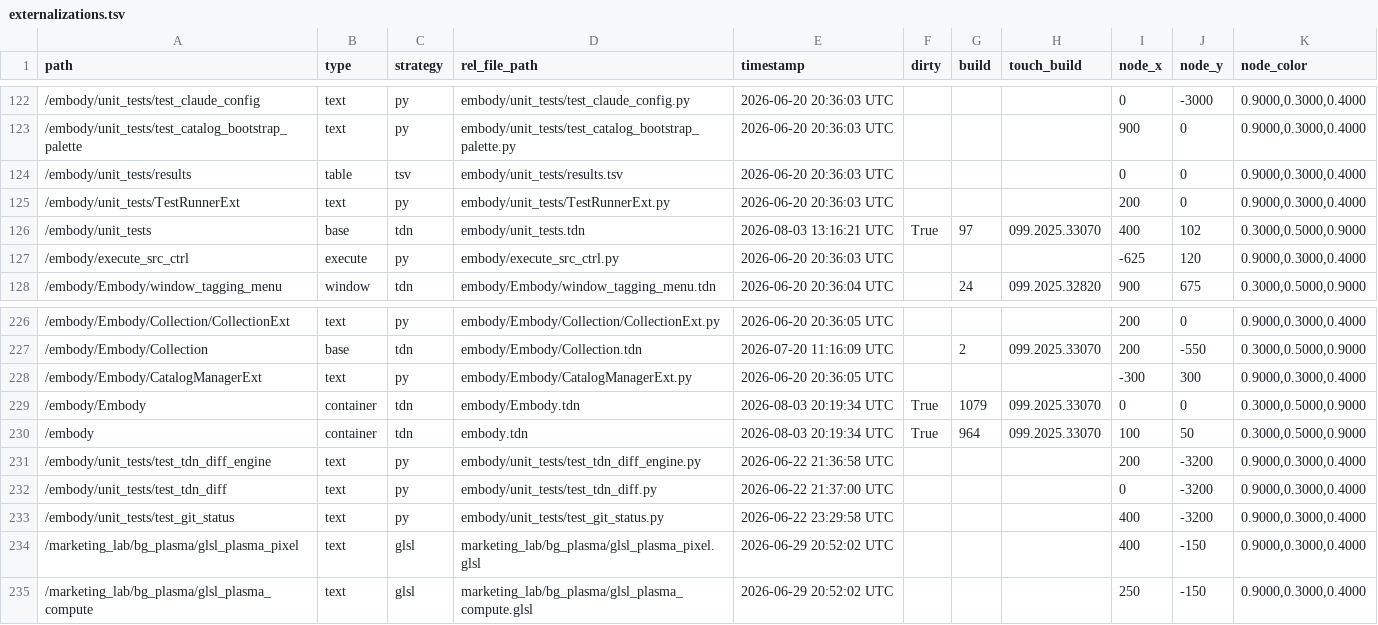
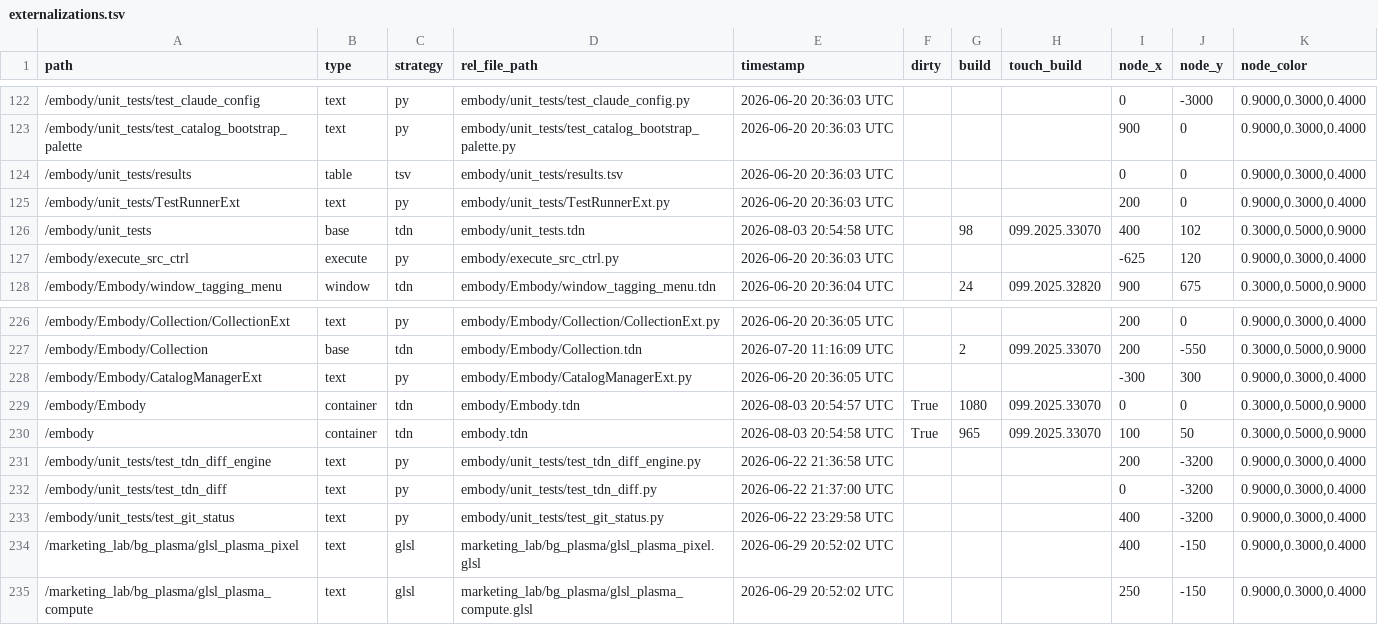
Before and after one commit to dylanroscover/Embody, a TSV file: dev/embody/externalizations.tsv, drawn as a sheet; only a part is shown, gaps mark what is left out.

```diff
--- a/dev/embody/externalizations.tsv
+++ b/dev/embody/externalizations.tsv
@@ -125,3 +125,3 @@ path	type	strategy	rel_file_path	timestamp	dirty	build	touch_build	node_x	node_y
 /embody/unit_tests/TestRunnerExt	text	py	embody/unit_tests/TestRunnerExt.py	2026-06-20 20:36:03 UTC				200	0	0.9000,0.3000,0.4000
-/embody/unit_tests	base	tdn	embody/unit_tests.tdn	2026-08-03 13:16:21 UTC	True	97	099.2025.33070	400	102	0.3000,0.5000,0.9000
+/embody/unit_tests	base	tdn	embody/unit_tests.tdn	2026-08-03 20:54:58 UTC		98	099.2025.33070	400	102	0.3000,0.5000,0.9000
 /embody/execute_src_ctrl	execute	py	embody/execute_src_ctrl.py	2026-06-20 20:36:03 UTC				-625	120	0.9000,0.3000,0.4000
@@ -228,4 +228,4 @@ path	type	strategy	rel_file_path	timestamp	dirty	build	touch_build	node_x	node_y
 /embody/Embody/CatalogManagerExt	text	py	embody/Embody/CatalogManagerExt.py	2026-06-20 20:36:05 UTC				-300	300	0.9000,0.3000,0.4000
-/embody/Embody	container	tdn	embody/Embody.tdn	2026-08-03 20:19:34 UTC	True	1079	099.2025.33070	0	0	0.3000,0.5000,0.9000
-/embody	container	tdn	embody.tdn	2026-08-03 20:19:34 UTC	True	964	099.2025.33070	100	50	0.3000,0.5000,0.9000
+/embody/Embody	container	tdn	embody/Embody.tdn	2026-08-03 20:54:57 UTC	True	1080	099.2025.33070	0	0	0.3000,0.5000,0.9000
+/embody	container	tdn	embody.tdn	2026-08-03 20:54:58 UTC	True	965	099.2025.33070	100	50	0.3000,0.5000,0.9000
 /embody/unit_tests/test_tdn_diff_engine	text	py	embody/unit_tests/test_tdn_diff_engine.py	2026-06-22 21:36:58 UTC				200	-3200	0.9000,0.3000,0.4000
```
Also changed, not shown: 11 other files.
